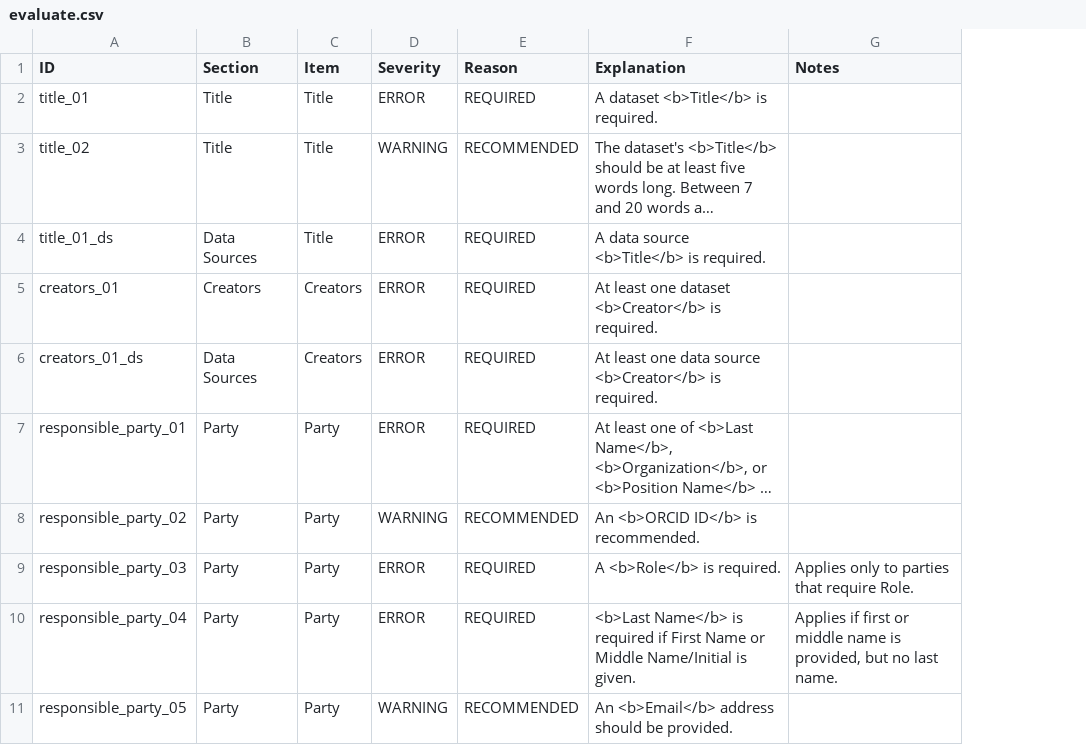
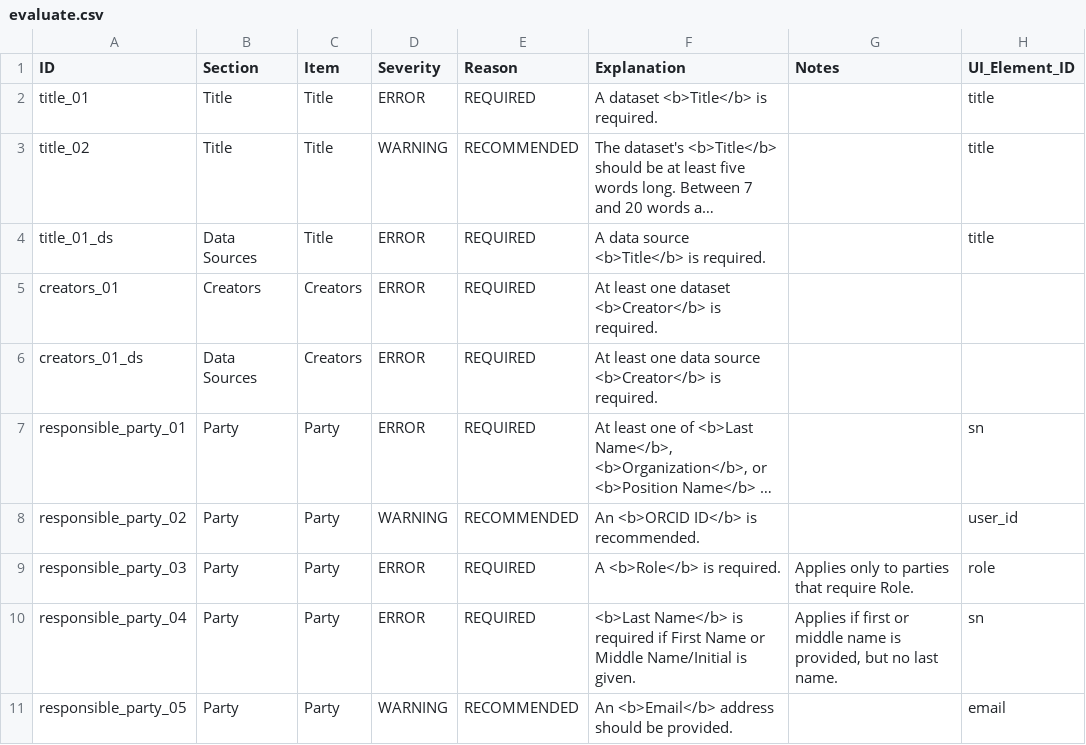
Before and after one commit to PASTAplus/ezEML, a CSV file: webapp/static/evaluate.csv, drawn as a sheet; only a part is shown; long unchanged cells end in …; the diff names each change by its address in the sheet, - before the commit and + after, or states it on an @@ line.

Commit message:
Clicking a tooltip causes the corresponding UI element to be highlighted.

```diff
--- a/webapp/static/evaluate.csv
+++ b/webapp/static/evaluate.csv
+column H (UI_Element_ID), rows 2-11: title | title | title |  |  | sn | user_id | role | sn | email
```
Also changed, not shown: 22 other files.
